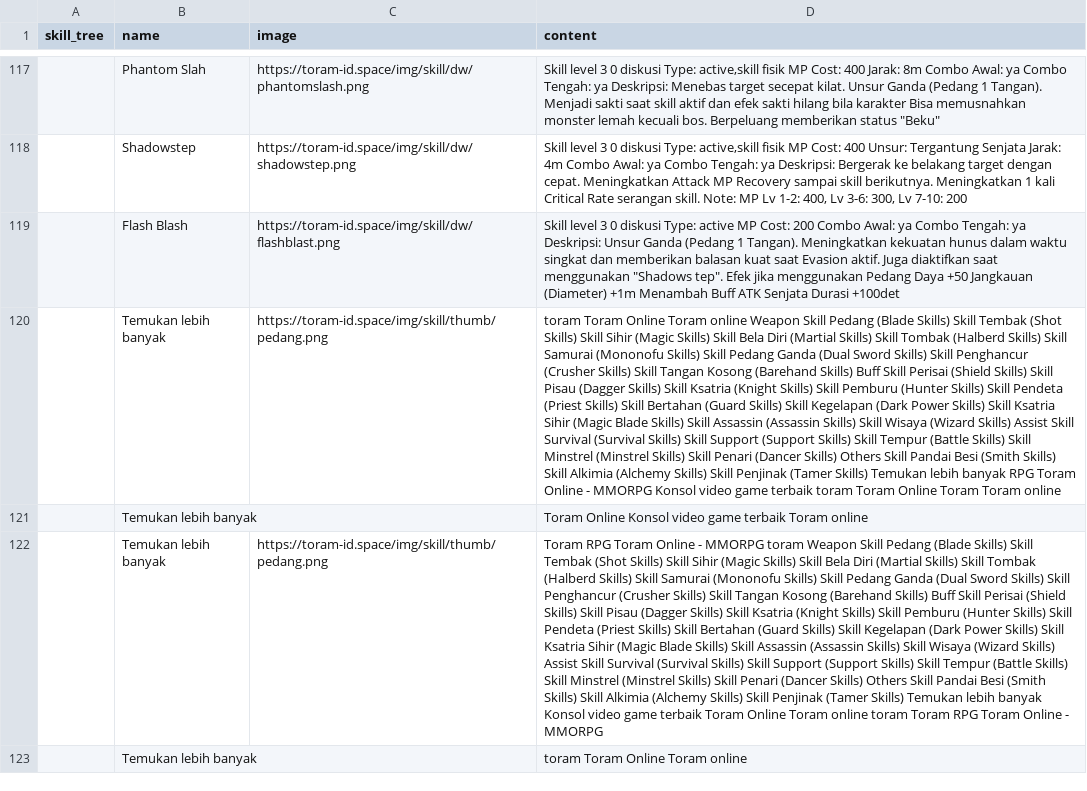
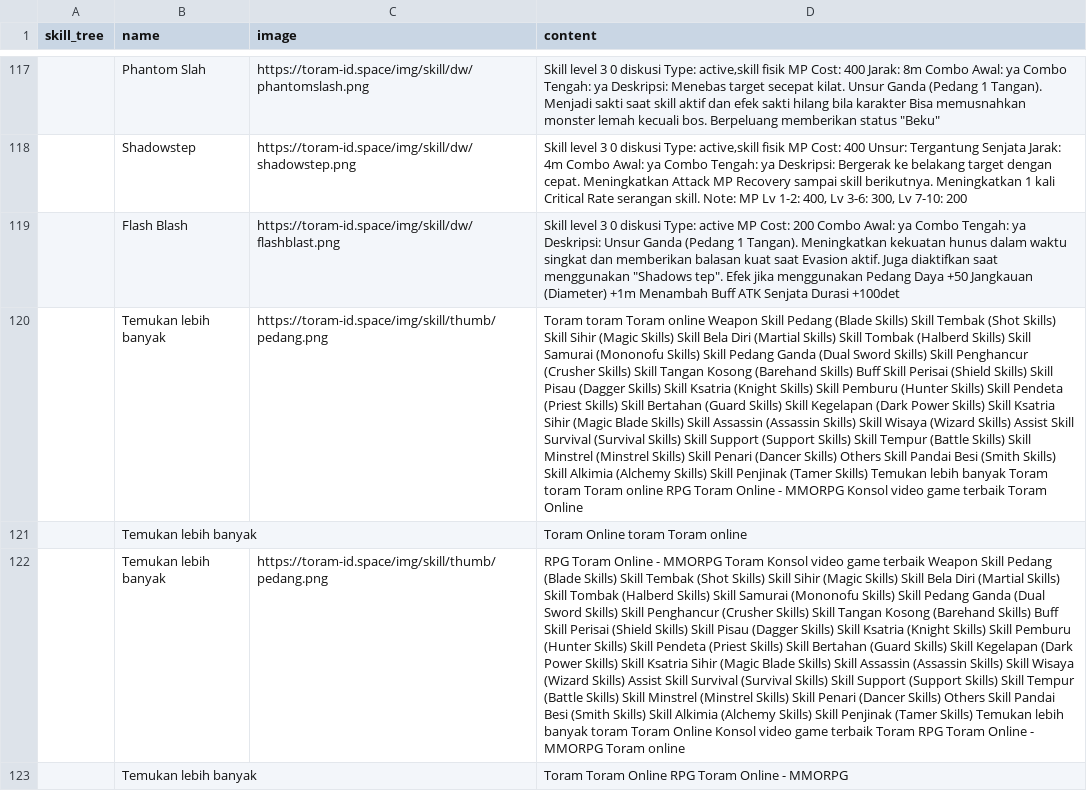
Before and after one commit to dimasyoga42/dataset, a CSV file: skills.csv, drawn as a sheet; only a part is shown, gaps mark what is left out; the diff covers the shown part only; the diff names each change by its address in the sheet, - before the commit and + after, or states it on an @@ line.

```diff
--- a/skills.csv
+++ b/skills.csv
-D120 (content): toram Toram Online Toram online Weapon Skill Pedang (Blade Skills) Skill Tembak (Shot Skills) Skill Sihir (Magic Skills) Skill Bela Diri (Martial Skills) Skill Tombak (Halberd Skills) Skill Samurai (Mononofu Skills) Skill Pedang Ganda (Dual Sword Skills) Skill Penghancur (Crusher Skills) Skill Tangan Kosong (Barehand Skills) Buff Skill Perisai (Shield Skills) Skill Pisau (Dagger Skills) Skill Ksatria (Knight Skills) Skill Pemburu (Hunter Skills) Skill Pendeta (Priest Skills) Skill Bertahan (Guard Skills) Skill Kegelapan (Dark Power Skills) Skill Ksatria Sihir (Magic Blade Skills) Skill Assassin (Assassin Skills) Skill Wisaya (Wizard Skills) Assist Skill Survival (Survival Skills) Skill Support (Support Skills) Skill Tempur (Battle Skills) Skill Minstrel (Minstrel Skills) Skill Penari (Dancer Skills) Others Skill Pandai Besi (Smith Skills) Skill Alkimia (Alchemy Skills) Skill Penjinak (Tamer Skills) Temukan lebih banyak RPG Toram Online - MMORPG Konsol video game terbaik toram Toram Online Toram Toram online
+D120 (content): Toram toram Toram online Weapon Skill Pedang (Blade Skills) Skill Tembak (Shot Skills) Skill Sihir (Magic Skills) Skill Bela Diri (Martial Skills) Skill Tombak (Halberd Skills) Skill Samurai (Mononofu Skills) Skill Pedang Ganda (Dual Sword Skills) Skill Penghancur (Crusher Skills) Skill Tangan Kosong (Barehand Skills) Buff Skill Perisai (Shield Skills) Skill Pisau (Dagger Skills) Skill Ksatria (Knight Skills) Skill Pemburu (Hunter Skills) Skill Pendeta (Priest Skills) Skill Bertahan (Guard Skills) Skill Kegelapan (Dark Power Skills) Skill Ksatria Sihir (Magic Blade Skills) Skill Assassin (Assassin Skills) Skill Wisaya (Wizard Skills) Assist Skill Survival (Survival Skills) Skill Support (Support Skills) Skill Tempur (Battle Skills) Skill Minstrel (Minstrel Skills) Skill Penari (Dancer Skills) Others Skill Pandai Besi (Smith Skills) Skill Alkimia (Alchemy Skills) Skill Penjinak (Tamer Skills) Temukan lebih banyak Toram toram Toram online RPG Toram Online - MMORPG Konsol video game terbaik Toram Online
-D121 (content): Toram Online Konsol video game terbaik Toram online
+D121 (content): Toram Online toram Toram online
-D122 (content): Toram RPG Toram Online - MMORPG toram Weapon Skill Pedang (Blade Skills) Skill Tembak (Shot Skills) Skill Sihir (Magic Skills) Skill Bela Diri (Martial Skills) Skill Tombak (Halberd Skills) Skill Samurai (Mononofu Skills) Skill Pedang Ganda (Dual Sword Skills) Skill Penghancur (Crusher Skills) Skill Tangan Kosong (Barehand Skills) Buff Skill Perisai (Shield Skills) Skill Pisau (Dagger Skills) Skill Ksatria (Knight Skills) Skill Pemburu (Hunter Skills) Skill Pendeta (Priest Skills) Skill Bertahan (Guard Skills) Skill Kegelapan (Dark Power Skills) Skill Ksatria Sihir (Magic Blade Skills) Skill Assassin (Assassin Skills) Skill Wisaya (Wizard Skills) Assist Skill Survival (Survival Skills) Skill Support (Support Skills) Skill Tempur (Battle Skills) Skill Minstrel (Minstrel Skills) Skill Penari (Dancer Skills) Others Skill Pandai Besi (Smith Skills) Skill Alkimia (Alchemy Skills) Skill Penjinak (Tamer Skills) Temukan lebih banyak Konsol video game terbaik Toram Online Toram online toram Toram RPG Toram Online - MMORPG
+D122 (content): RPG Toram Online - MMORPG Toram Konsol video game terbaik Weapon Skill Pedang (Blade Skills) Skill Tembak (Shot Skills) Skill Sihir (Magic Skills) Skill Bela Diri (Martial Skills) Skill Tombak (Halberd Skills) Skill Samurai (Mononofu Skills) Skill Pedang Ganda (Dual Sword Skills) Skill Penghancur (Crusher Skills) Skill Tangan Kosong (Barehand Skills) Buff Skill Perisai (Shield Skills) Skill Pisau (Dagger Skills) Skill Ksatria (Knight Skills) Skill Pemburu (Hunter Skills) Skill Pendeta (Priest Skills) Skill Bertahan (Guard Skills) Skill Kegelapan (Dark Power Skills) Skill Ksatria Sihir (Magic Blade Skills) Skill Assassin (Assassin Skills) Skill Wisaya (Wizard Skills) Assist Skill Survival (Survival Skills) Skill Support (Support Skills) Skill Tempur (Battle Skills) Skill Minstrel (Minstrel Skills) Skill Penari (Dancer Skills) Others Skill Pandai Besi (Smith Skills) Skill Alkimia (Alchemy Skills) Skill Penjinak (Tamer Skills) Temukan lebih banyak toram Toram Online Konsol video game terbaik Toram RPG Toram Online - MMORPG Toram online
-D123 (content): toram Toram Online Toram online
+D123 (content): Toram Toram Online RPG Toram Online - MMORPG
```
Also changed, not shown: 5 added rows, 6 removed rows, 1 moved row and 52 edited cells elsewhere in this file, 1 other file.
